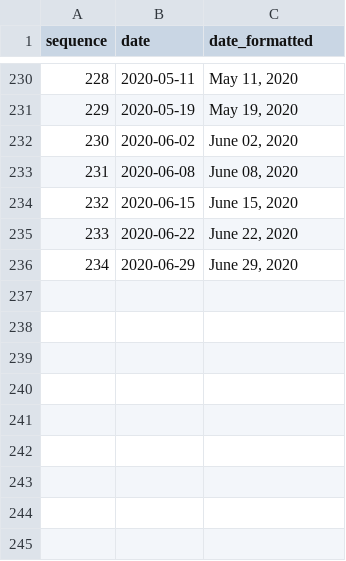
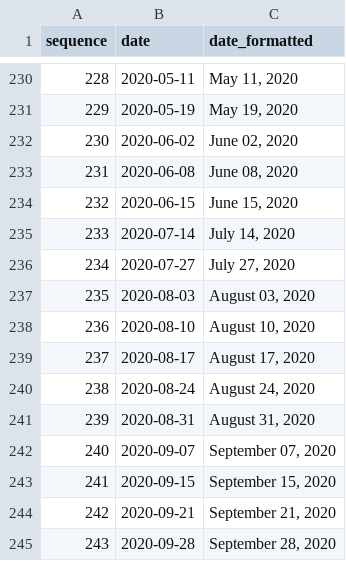
Before and after one commit to cinhui/bar-chart-race, a CSV file: sequence.csv, drawn as a sheet; only a part is shown, gaps mark what is left out.

```diff
--- a/sequence.csv
+++ b/sequence.csv
@@ -234,3 +234,12 @@ sequence,date,date_formatted
 232,2020-06-15,"June 15, 2020"
-233,2020-06-22,"June 22, 2020"
-234,2020-06-29,"June 29, 2020"
+233,2020-07-14,"July 14, 2020"
+234,2020-07-27,"July 27, 2020"
+235,2020-08-03,"August 03, 2020"
+236,2020-08-10,"August 10, 2020"
+237,2020-08-17,"August 17, 2020"
+238,2020-08-24,"August 24, 2020"
+239,2020-08-31,"August 31, 2020"
+240,2020-09-07,"September 07, 2020"
+241,2020-09-15,"September 15, 2020"
+242,2020-09-21,"September 21, 2020"
+243,2020-09-28,"September 28, 2020"
```
Also changed, not shown: 2 other files.
